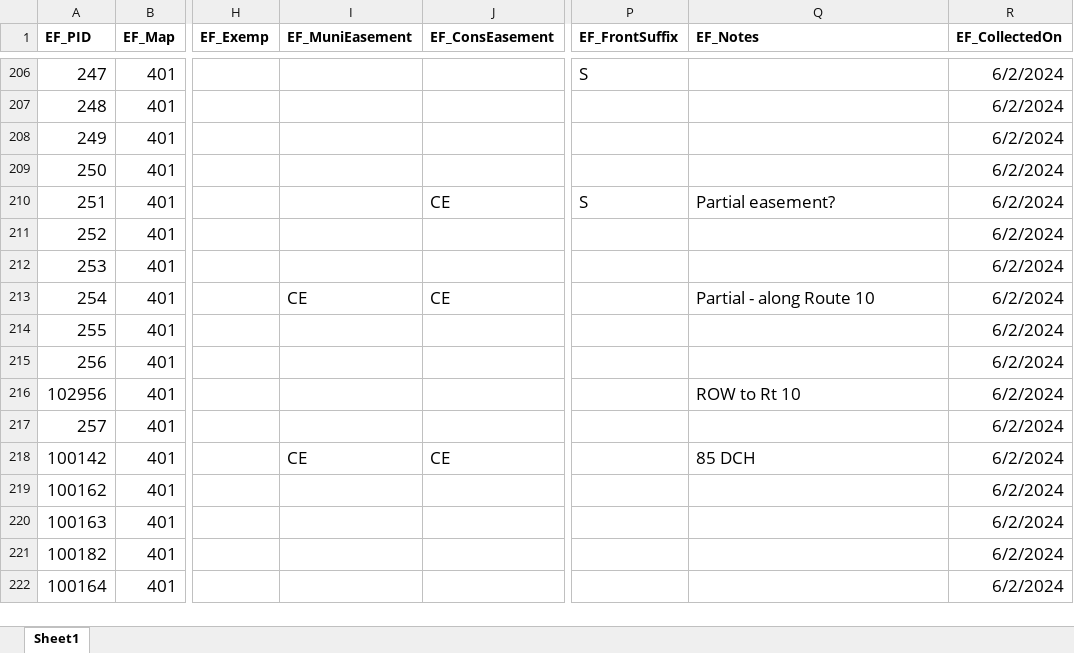
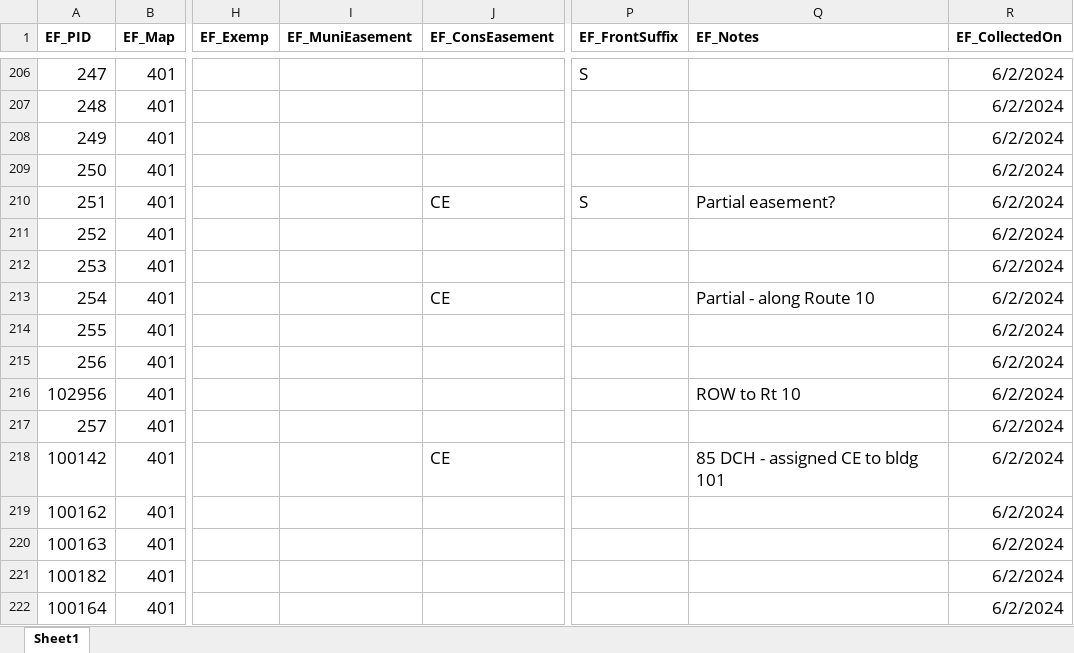
Before and after one commit to TaxFairness/TaxFairness, an Excel workbook: RawData/Easements and Frontage.xlsx, sheet Sheet1, drawn as a sheet; only a part is shown, gaps mark what is left out; values as stored, in another font and other column widths than the file's, no borders; the diff names each change by its address in the sheet, - before the commit and + after, or states it on an @@ line.

```diff
--- a/RawData/Easements and Frontage.xlsx (sheet Sheet1)
+++ b/RawData/Easements and Frontage.xlsx (sheet Sheet1)
-I213 (EF_MuniEasement): CE
+I213 (EF_MuniEasement): (empty)
-I218 (EF_MuniEasement): CE
+I218 (EF_MuniEasement): (empty)
-Q218 (EF_Notes): 85 DCH
+Q218 (EF_Notes): 85 DCH - assigned CE to bldg 101
```
Also changed, not shown: RawData/GCRoD-All-Data.xlsx, 37 other files.
